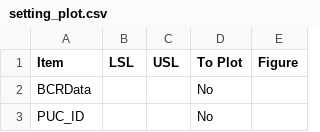
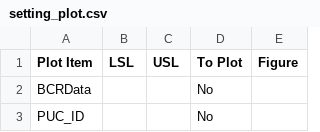
Before and after one commit to kdt89/py_PUC_Boxplot, a CSV file: setting_plot.csv, drawn as a sheet; only a part is shown.

Commit message:
Remodelling the Setting.py - unfinished yet

```diff
--- a/setting_plot.csv
+++ b/setting_plot.csv
@@ -1,2 +1,2 @@
-Item,LSL,USL,To Plot,Figure
+Plot Item,LSL,USL,To Plot,Figure
 BCRData,,,No,
```
Also changed, not shown: 3 other files.
